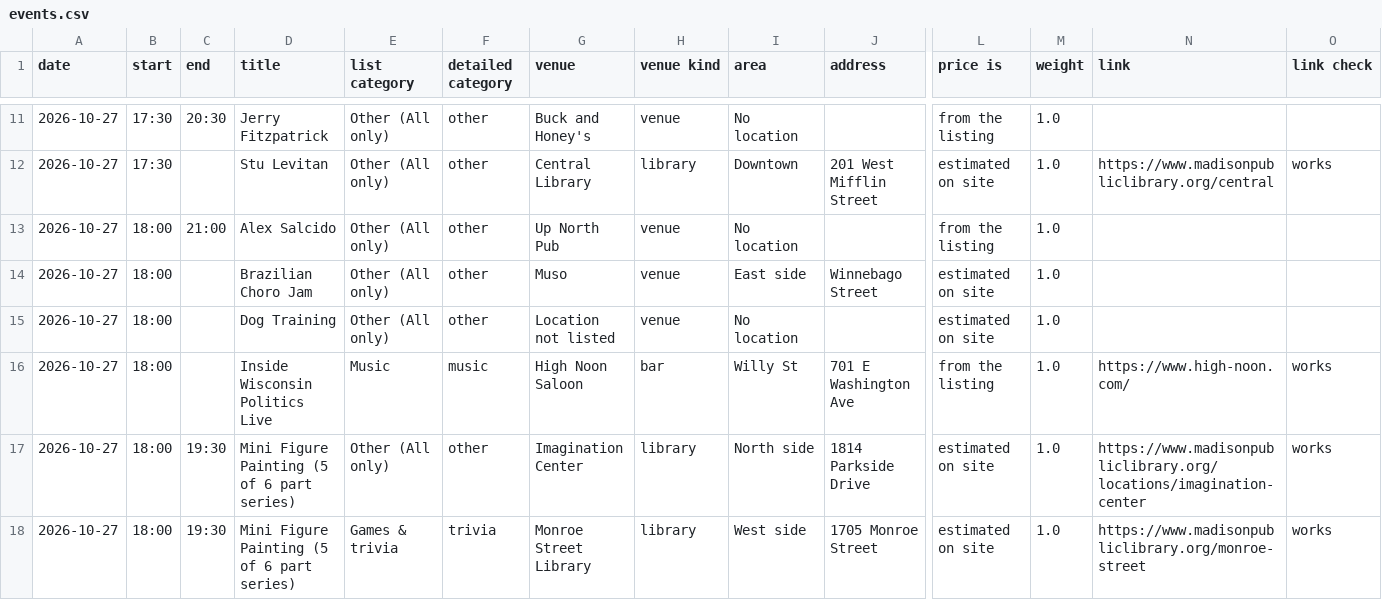
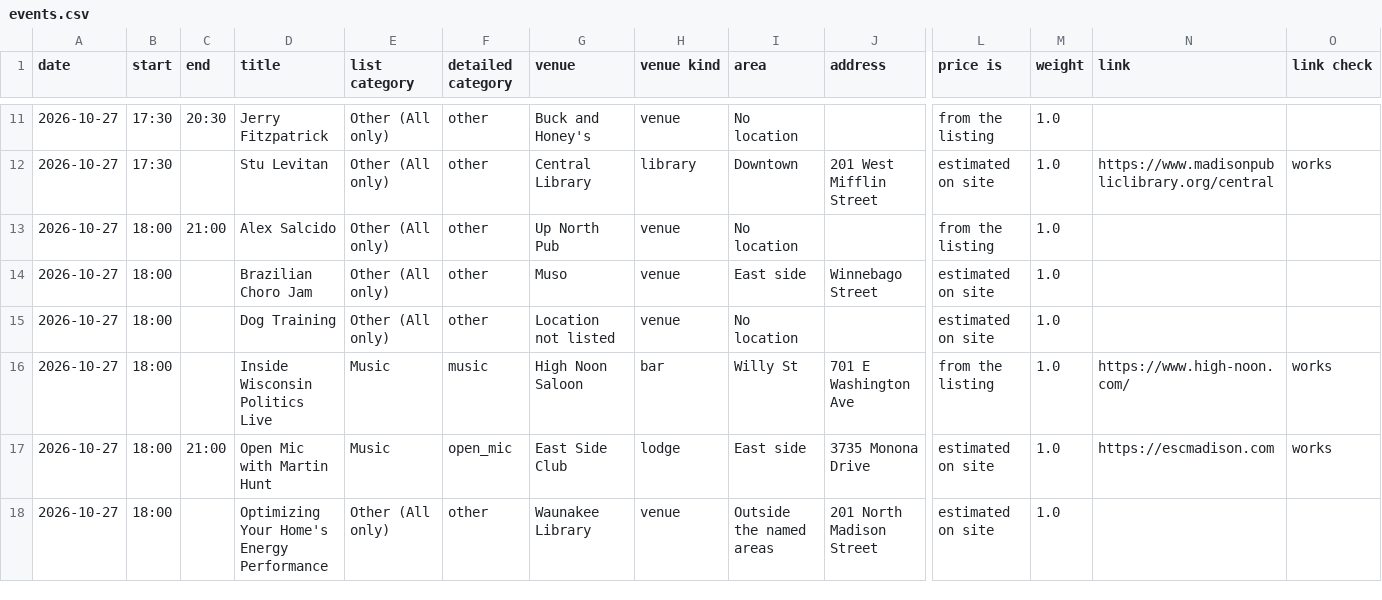
Before and after one commit to dwoods4032/MadisonPulse, a CSV file: data/sheets/events.csv, drawn as a sheet; only a part is shown, gaps mark what is left out; the shorter side is filled out with more unchanged rows; rows hold the shown columns only; the diff covers the shown part only; the diff names each change by its address in the sheet, - before the commit and + after, or states it on an @@ line.

```diff
--- a/data/sheets/events.csv
+++ b/data/sheets/events.csv
-row 17: 2026-10-27 | 18:00 | 19:30 | Mini Figure Painting (5 of 6 part series) | Other (All only) | other | Imagination Center | library | North side | 1814 Parkside Drive | estimated on site | 1.0 | https://www.madisonpubliclibrary.org/locations/imagination-center | works
-row 18: 2026-10-27 | 18:00 | 19:30 | Mini Figure Painting (5 of 6 part series) | Games & trivia | trivia | Monroe Street Library | library | West side | 1705 Monroe Street | estimated on site | 1.0 | https://www.madisonpubliclibrary.org/monroe-street | works
```
Also changed, not shown: 7 removed rows elsewhere in this file, data/sheets/bars_venues.csv, data/sheets/restaurants.csv, 8 other files.
